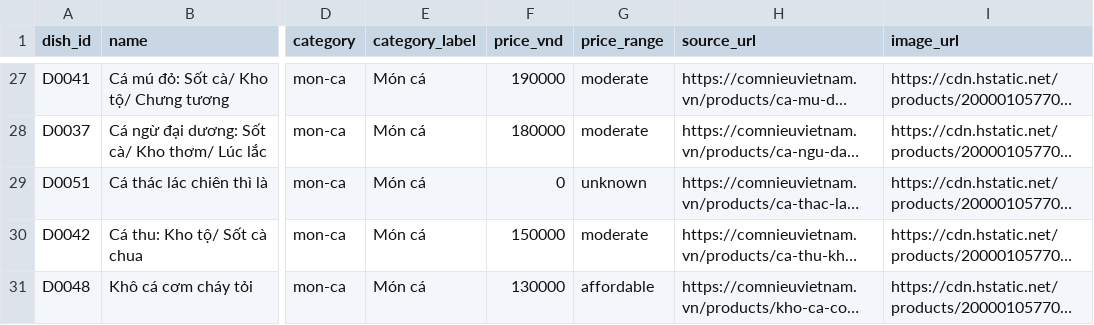
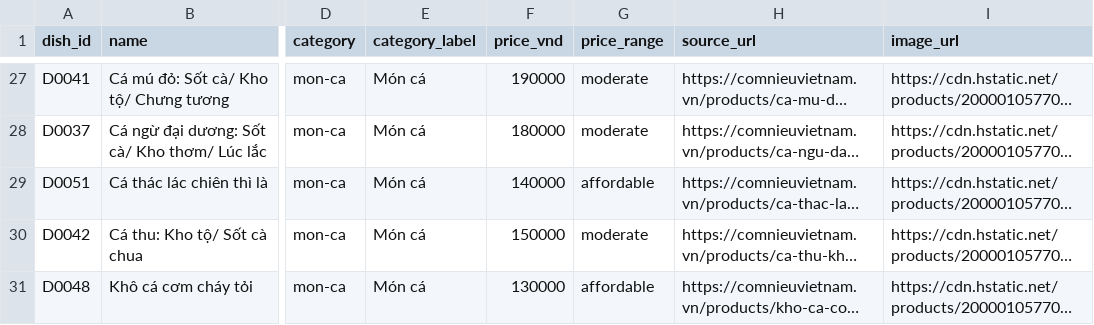
Before and after one commit to lcorn132/foodrec, a CSV file: backend/database/processed/dishes_clean.csv, drawn as a sheet; only a part is shown, gaps mark what is left out; long unchanged cells end in …; the diff names each change by its address in the sheet, - before the commit and + after, or states it on an @@ line.

```diff
--- a/backend/database/processed/dishes_clean.csv
+++ b/backend/database/processed/dishes_clean.csv
-F29 (price_vnd): 0
+F29 (price_vnd): 140000
-G29 (price_range): unknown
+G29 (price_range): affordable
```
Also changed, not shown: backend/database/processed/content_similarity_recommendations.csv, 13 other files.
